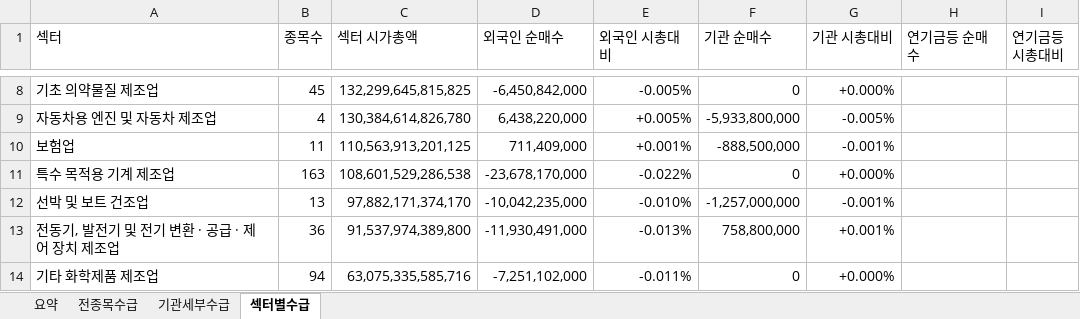
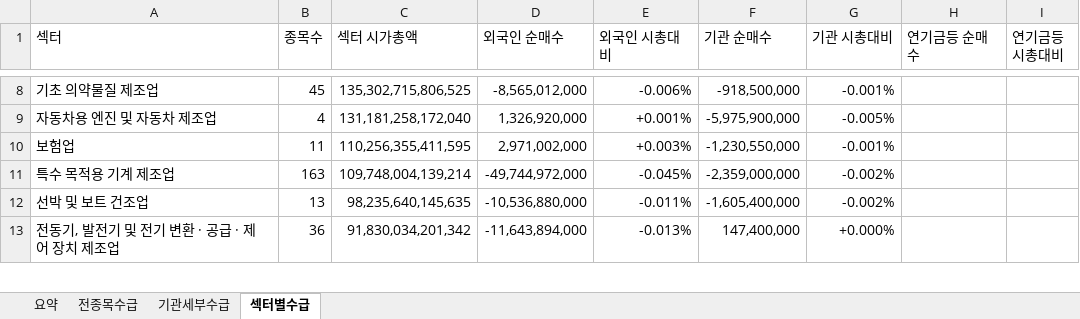
Before and after one commit to HeeChaNY/stock-market-dashboards, an Excel workbook: dashboard/latest-flow.xlsx, sheet 섹터별수급, drawn as a sheet; only a part is shown, gaps mark what is left out; values as stored, in another font and other column widths than the file's, no cell formats; conditional formats not drawn; removed rows and columns are numbered as before the commit, all else as after; the diff covers the shown part only; the diff names each change by its address in the sheet, - before the commit and + after, or states it on an @@ line.

```diff
--- a/dashboard/latest-flow.xlsx (sheet 섹터별수급)
+++ b/dashboard/latest-flow.xlsx (sheet 섹터별수급)
-C8 (섹터 시가총액): 132,299,645,815,825
+C8 (섹터 시가총액): 135,302,715,806,525
-D8 (외국인 순매수): -6,450,842,000
+D8 (외국인 순매수): -8,565,012,000
-E8 (외국인 시총대비): -0.005%
+E8 (외국인 시총대비): -0.006%
-F8 (기관 순매수): 0
+F8 (기관 순매수): -918,500,000
-G8 (기관 시총대비): +0.000%
+G8 (기관 시총대비): -0.001%
-C9 (섹터 시가총액): 130,384,614,826,780
+C9 (섹터 시가총액): 131,181,258,172,040
-D9 (외국인 순매수): 6,438,220,000
+D9 (외국인 순매수): 1,326,920,000
-E9 (외국인 시총대비): +0.005%
+E9 (외국인 시총대비): +0.001%
-F9 (기관 순매수): -5,933,800,000
+F9 (기관 순매수): -5,975,900,000
-C10 (섹터 시가총액): 110,563,913,201,125
+C10 (섹터 시가총액): 110,256,355,411,595
-D10 (외국인 순매수): 711,409,000
+D10 (외국인 순매수): 2,971,002,000
-E10 (외국인 시총대비): +0.001%
+E10 (외국인 시총대비): +0.003%
-F10 (기관 순매수): -888,500,000
+F10 (기관 순매수): -1,230,550,000
-C11 (섹터 시가총액): 108,601,529,286,538
+C11 (섹터 시가총액): 109,748,004,139,214
-D11 (외국인 순매수): -23,678,170,000
+D11 (외국인 순매수): -49,744,972,000
-E11 (외국인 시총대비): -0.022%
+E11 (외국인 시총대비): -0.045%
-F11 (기관 순매수): 0
+F11 (기관 순매수): -2,359,000,000
-G11 (기관 시총대비): +0.000%
+G11 (기관 시총대비): -0.002%
-C12 (섹터 시가총액): 97,882,171,374,170
+C12 (섹터 시가총액): 98,235,640,145,635
-D12 (외국인 순매수): -10,042,235,000
+D12 (외국인 순매수): -10,536,880,000
-E12 (외국인 시총대비): -0.010%
+E12 (외국인 시총대비): -0.011%
-F12 (기관 순매수): -1,257,000,000
+F12 (기관 순매수): -1,605,400,000
-G12 (기관 시총대비): -0.001%
+G12 (기관 시총대비): -0.002%
-C13 (섹터 시가총액): 91,537,974,389,800
+C13 (섹터 시가총액): 91,830,034,201,342
-D13 (외국인 순매수): -11,930,491,000
+D13 (외국인 순매수): -11,643,894,000
-F13 (기관 순매수): 758,800,000
+F13 (기관 순매수): 147,400,000
-G13 (기관 시총대비): +0.001%
+G13 (기관 시총대비): +0.000%
-row 14: 기타 화학제품 제조업 | 94 | 63,075,335,585,716 | -7,251,102,000 | -0.011% | 0 | +0.000%
```
Also changed, not shown: 17 added rows, 16 removed rows and 451 edited cells elsewhere in this sheet, sheet 전종목수급, sheet 기관세부수급, sheet 요약, cell formats, 1 other file.
